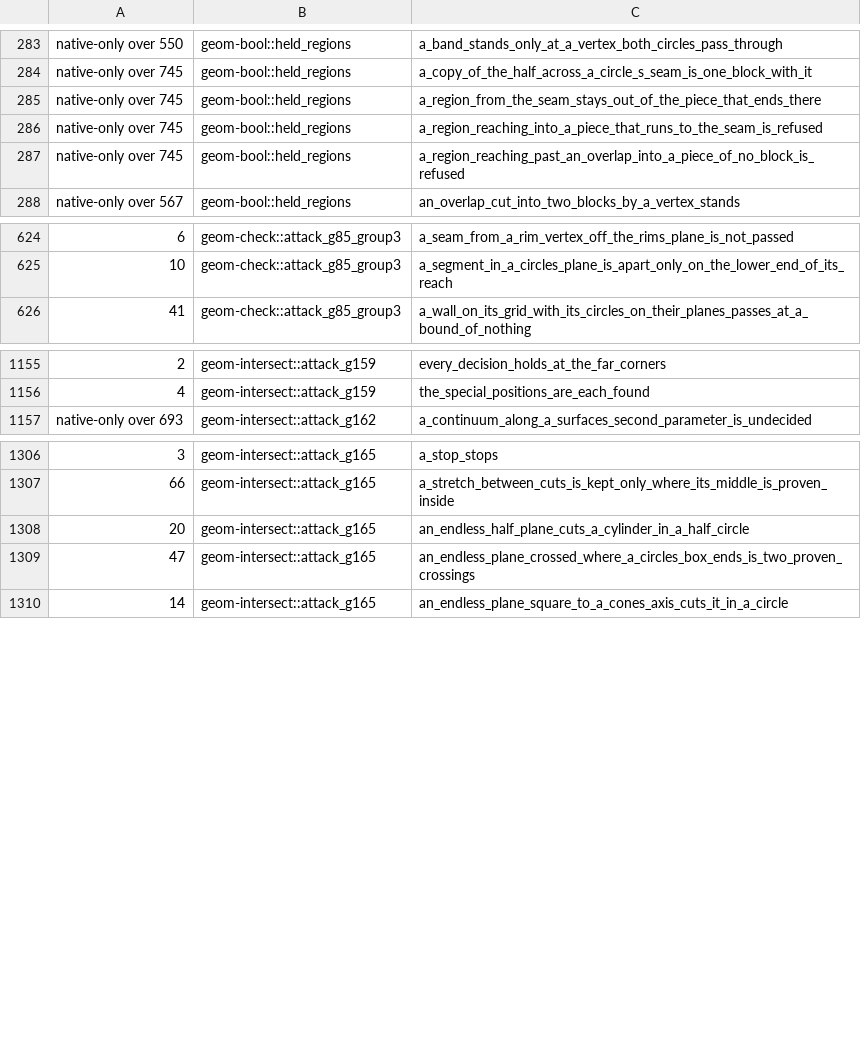
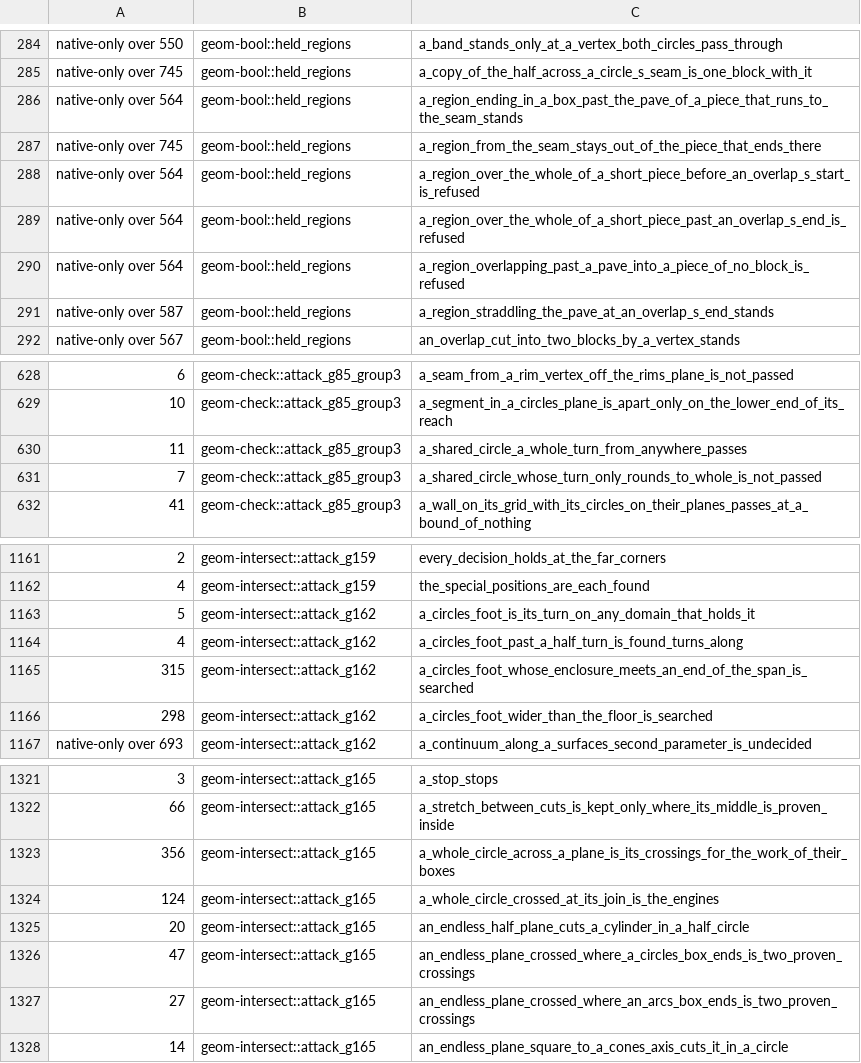
Before and after one commit to spareware-co-op/spareware, a TSV file: projects/engines/geometry/crates/geom-test/src/miri-times.tsv, drawn as a sheet; only a part is shown, gaps mark what is left out; addresses are those after the commit; the diff covers the shown part only; the diff names each change by its address in the sheet, - before the commit and + after, or states it on an @@ line.

```diff
--- a/projects/engines/geometry/crates/geom-test/src/miri-times.tsv
+++ b/projects/engines/geometry/crates/geom-test/src/miri-times.tsv
+row 286: native-only over 564 | geom-bool::held_regions | a_region_ending_in_a_box_past_the_pave_of_a_piece_that_runs_to_the_seam_stands
+row 288: native-only over 564 | geom-bool::held_regions | a_region_over_the_whole_of_a_short_piece_before_an_overlap_s_start_is_refused
-A289:A290: native-only over 745
+A289:A290: native-only over 564
-C289: a_region_reaching_into_a_piece_that_runs_to_the_seam_is_refused
+C289: a_region_over_the_whole_of_a_short_piece_past_an_overlap_s_end_is_refused
-C290: a_region_reaching_past_an_overlap_into_a_piece_of_no_block_is_refused
+C290: a_region_overlapping_past_a_pave_into_a_piece_of_no_block_is_refused
+row 291: native-only over 587 | geom-bool::held_regions | a_region_straddling_the_pave_at_an_overlap_s_end_stands
+row 630: 11 | geom-check::attack_g85_group3 | a_shared_circle_a_whole_turn_from_anywhere_passes
+row 631: 7 | geom-check::attack_g85_group3 | a_shared_circle_whose_turn_only_rounds_to_whole_is_not_passed
+row 1163: 5 | geom-intersect::attack_g162 | a_circles_foot_is_its_turn_on_any_domain_that_holds_it
+row 1164: 4 | geom-intersect::attack_g162 | a_circles_foot_past_a_half_turn_is_found_turns_along
+row 1165: 315 | geom-intersect::attack_g162 | a_circles_foot_whose_enclosure_meets_an_end_of_the_span_is_searched
+row 1166: 298 | geom-intersect::attack_g162 | a_circles_foot_wider_than_the_floor_is_searched
+row 1323: 356 | geom-intersect::attack_g165 | a_whole_circle_across_a_plane_is_its_crossings_for_the_work_of_their_boxes
+row 1324: 124 | geom-intersect::attack_g165 | a_whole_circle_crossed_at_its_join_is_the_engines
+row 1327: 27 | geom-intersect::attack_g165 | an_endless_plane_crossed_where_an_arcs_box_ends_is_two_proven_crossings
```
Also changed, not shown: 12 added rows elsewhere in this file, projects/engines/geometry/crates/geom-test/src/miri-may-stop.tsv.
